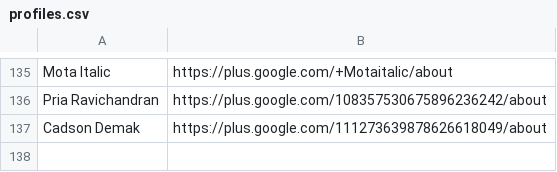
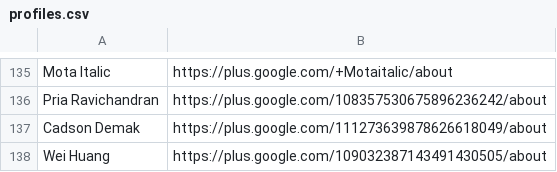
Before and after one commit to google/fonts, a CSV file: designers/profiles.csv, drawn as a sheet; only a part is shown, gaps mark what is left out; the diff names each change by its address in the sheet, - before the commit and + after, or states it on an @@ line.

Commit message:
profiles.csv: add Wei Huang

```diff
--- a/designers/profiles.csv
+++ b/designers/profiles.csv
+row 138: Wei Huang | https://plus.google.com/109032387143491430505/about
```
